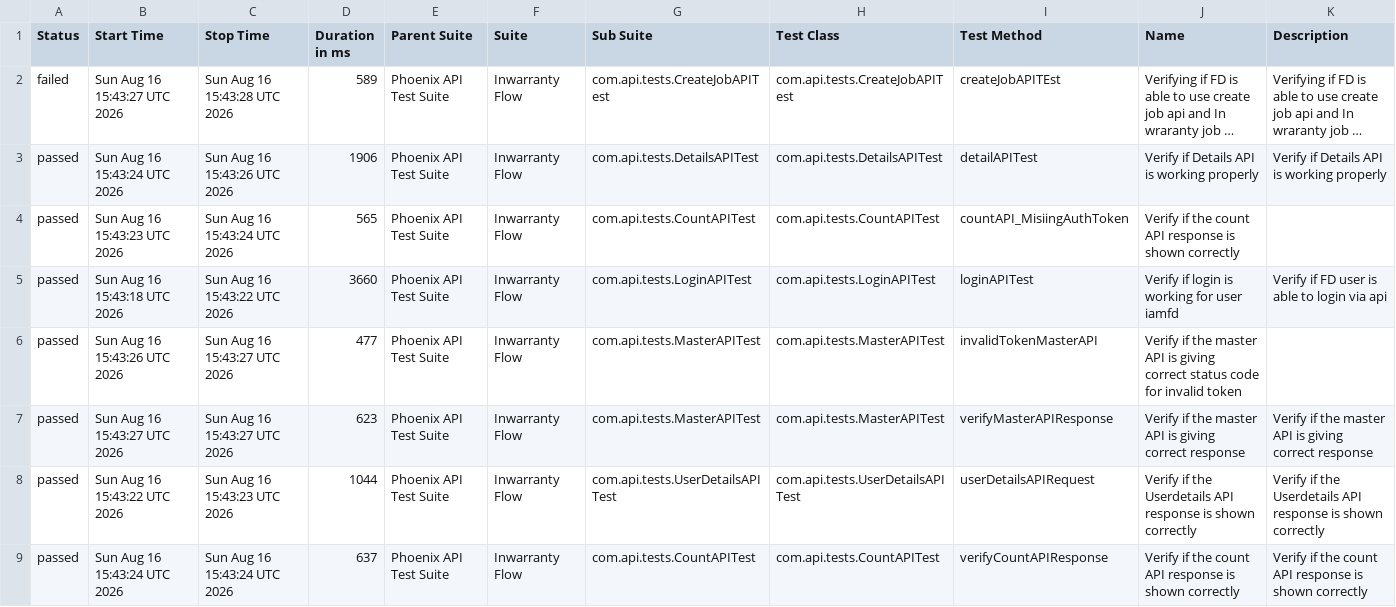
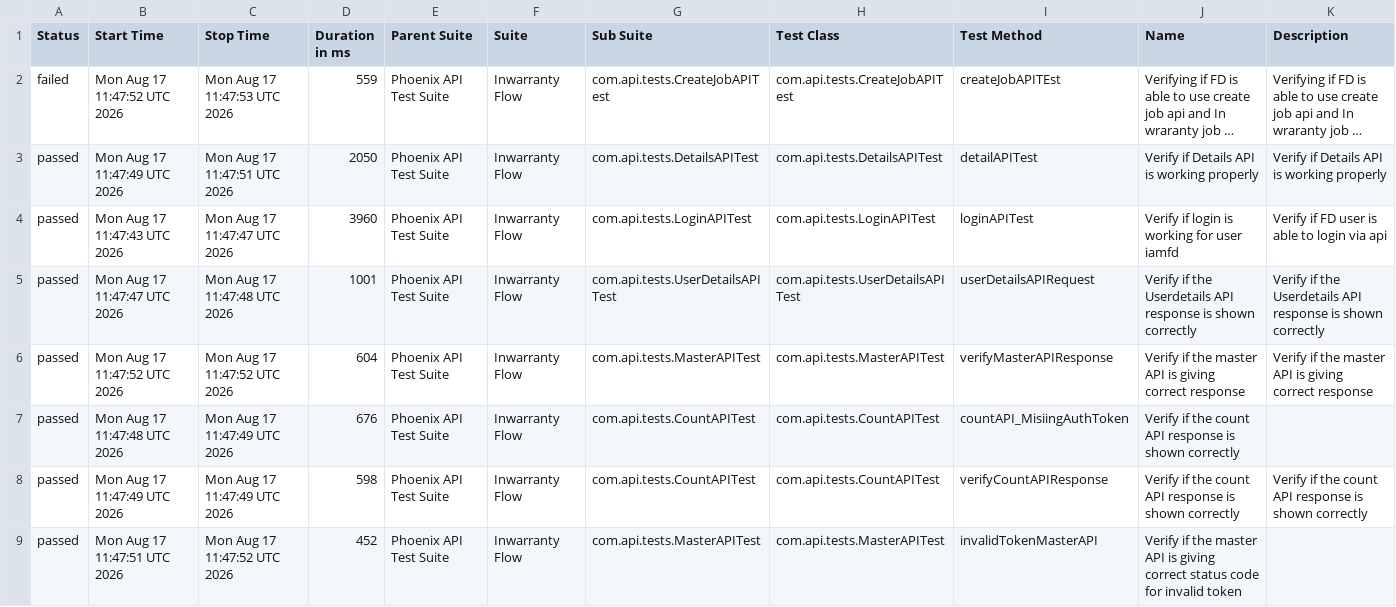
Before and after one commit to idavinde/PhoenixTestAutomationFramwork, a CSV file: data/suites.csv, drawn as a sheet; long unchanged cells end in …; removed rows and columns are numbered as before the commit, all else as after; the diff names each change by its address in the sheet, - before the commit and + after, or states it on an @@ line.

```diff
--- a/data/suites.csv
+++ b/data/suites.csv
-B2 (Start Time): Sun Aug 16 15:43:27 UTC 2026
+B2 (Start Time): Mon Aug 17 11:47:52 UTC 2026
-C2 (Stop Time): Sun Aug 16 15:43:28 UTC 2026
+C2 (Stop Time): Mon Aug 17 11:47:53 UTC 2026
-D2 (Duration in ms): 589
+D2 (Duration in ms): 559
-B3 (Start Time): Sun Aug 16 15:43:24 UTC 2026
+B3 (Start Time): Mon Aug 17 11:47:49 UTC 2026
-C3 (Stop Time): Sun Aug 16 15:43:26 UTC 2026
+C3 (Stop Time): Mon Aug 17 11:47:51 UTC 2026
-D3 (Duration in ms): 1906
+D3 (Duration in ms): 2050
-row 4: passed | Sun Aug 16 15:43:23 UTC 2026 | Sun Aug 16 15:43:24 UTC 2026 | 565 | Phoenix API Test Suite | Inwarranty Flow | com.api.tests.CountAPITest | com.api.tests.CountAPITest | countAPI_MisiingAuthToken | Verify if the count API response is shown correctly
-B4 (Start Time): Sun Aug 16 15:43:18 UTC 2026
+B4 (Start Time): Mon Aug 17 11:47:43 UTC 2026
-C4 (Stop Time): Sun Aug 16 15:43:22 UTC 2026
+C4 (Stop Time): Mon Aug 17 11:47:47 UTC 2026
-D4 (Duration in ms): 3660
+D4 (Duration in ms): 3960
-B5 (Start Time): Sun Aug 16 15:43:26 UTC 2026
+B5 (Start Time): Mon Aug 17 11:47:47 UTC 2026
-C5 (Stop Time): Sun Aug 16 15:43:27 UTC 2026
+C5 (Stop Time): Mon Aug 17 11:47:48 UTC 2026
-D5 (Duration in ms): 477
+D5 (Duration in ms): 1001
-G5 (Sub Suite): com.api.tests.MasterAPITest
+G5 (Sub Suite): com.api.tests.UserDetailsAPITest
-H5 (Test Class): com.api.tests.MasterAPITest
+H5 (Test Class): com.api.tests.UserDetailsAPITest
-I5 (Test Method): invalidTokenMasterAPI
+I5 (Test Method): userDetailsAPIRequest
-J5 (Name): …if the master API is giving correct status code for invalid token
+J5 (Name): …if the Userdetails API response is shown correctly
-K5 (Description): (empty)
+K5 (Description): Verify if the Userdetails API response is shown correctly
-B6 (Start Time): Sun Aug 16 15:43:27 UTC 2026
+B6 (Start Time): Mon Aug 17 11:47:52 UTC 2026
-C6 (Stop Time): Sun Aug 16 15:43:27 UTC 2026
+C6 (Stop Time): Mon Aug 17 11:47:52 UTC 2026
-D6 (Duration in ms): 623
+D6 (Duration in ms): 604
-B7 (Start Time): Sun Aug 16 15:43:22 UTC 2026
+B7 (Start Time): Mon Aug 17 11:47:48 UTC 2026
-C7 (Stop Time): Sun Aug 16 15:43:23 UTC 2026
+C7 (Stop Time): Mon Aug 17 11:47:49 UTC 2026
-D7 (Duration in ms): 1044
+D7 (Duration in ms): 676
-G7 (Sub Suite): com.api.tests.UserDetailsAPITest
+G7 (Sub Suite): com.api.tests.CountAPITest
-H7 (Test Class): com.api.tests.UserDetailsAPITest
+H7 (Test Class): com.api.tests.CountAPITest
-I7 (Test Method): userDetailsAPIRequest
+I7 (Test Method): countAPI_MisiingAuthToken
-J7 (Name): …if the Userdetails API response…
+J7 (Name): …if the count API response…
-K7 (Description): Verify if the Userdetails API response is shown correctly
+K7 (Description): (empty)
-B8 (Start Time): Sun Aug 16 15:43:24 UTC 2026
+B8 (Start Time): Mon Aug 17 11:47:49 UTC 2026
-C8 (Stop Time): Sun Aug 16 15:43:24 UTC 2026
+C8 (Stop Time): Mon Aug 17 11:47:49 UTC 2026
-D8 (Duration in ms): 637
+D8 (Duration in ms): 598
+row 9: passed | Mon Aug 17 11:47:51 UTC 2026 | Mon Aug 17 11:47:52 UTC 2026 | 452 | Phoenix API Test Suite | Inwarranty Flow | com.api.tests.MasterAPITest | com.api.tests.MasterAPITest | invalidTokenMasterAPI | Verify if the master API is giving correct status code for invalid token
```
Also changed, not shown: data/behaviors.csv, 52 other files.
